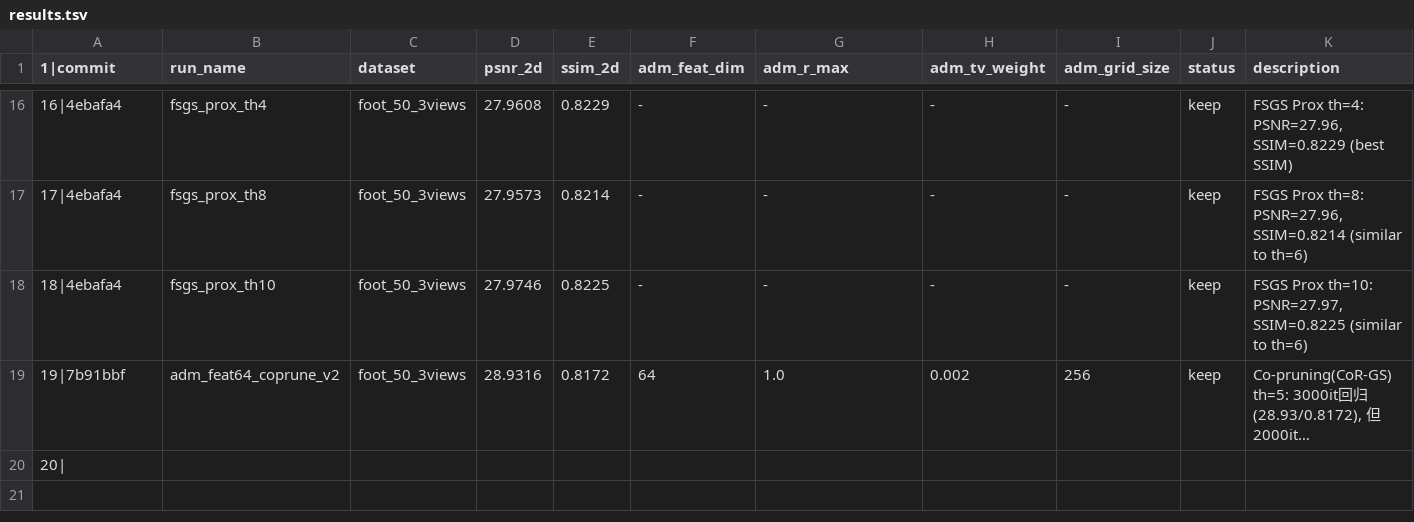
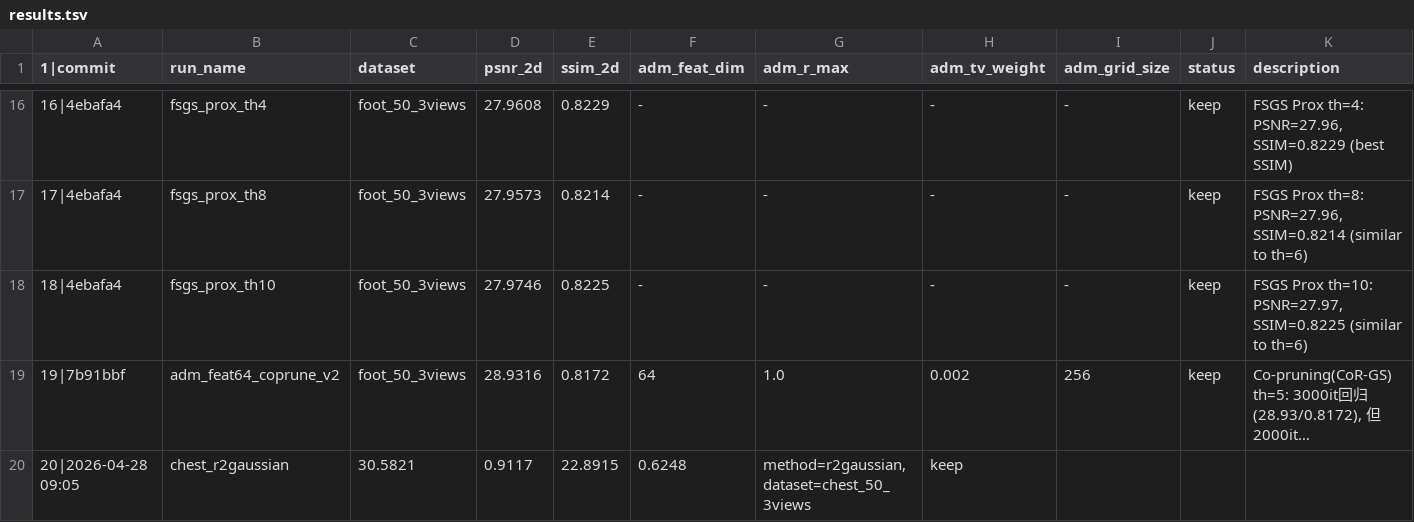
Before and after one commit to hqy2020/SPAGS, a TSV file: cc-agent/autoresearch/results.tsv, drawn as a sheet; only a part is shown, gaps mark what is left out; long unchanged cells end in …; removed rows and columns are numbered as before the commit, all else as after; the diff names each change by its address in the sheet, - before the commit and + after, or states it on an @@ line.

Commit message:
autoresearch: 空间感知层次框架确立 — ADM/GAR/SPS三级别研究体系 (SPS场景深度感知→GAR局部邻近密化→ADM高斯级调制)
- 5个对比方法全部集成(--method r2gaussian/corgs/fsgs/dngaussian/xgaussian/spags)
- 纯R²-Gaussian chest baseline完成(PSNR=30.58)
- 调研X2-Gaussian/DN-Gaussian/FSGS空间感知模块
- 建立层次化空间感知框架文档(spatial_framework.md)
- 创建空间感知skill(spags-spatial-perception-research)
- 设置cron job每整点自动跑9个实验队列
- 关键发现: CT投影数据无深度图，SPS深度损失暂不可用

```diff
--- a/cc-agent/autoresearch/results.tsv
+++ b/cc-agent/autoresearch/results.tsv
-row 20: 20
+row 20: 20|2026-04-28 09:05 | chest_r2gaussian | 30.5821 | 0.9117 | 22.8915 | 0.6248 | method=r2gaussian,dataset=chest_50_3views | keep
```
Also changed, not shown: 5 other files.
